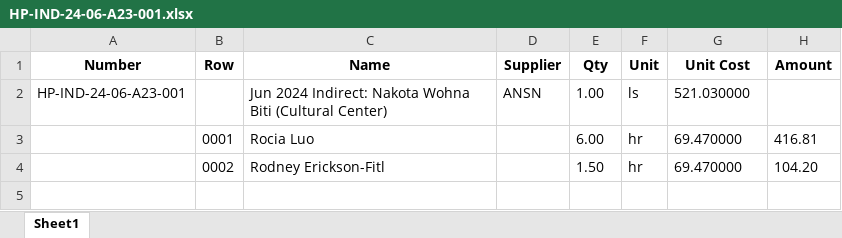
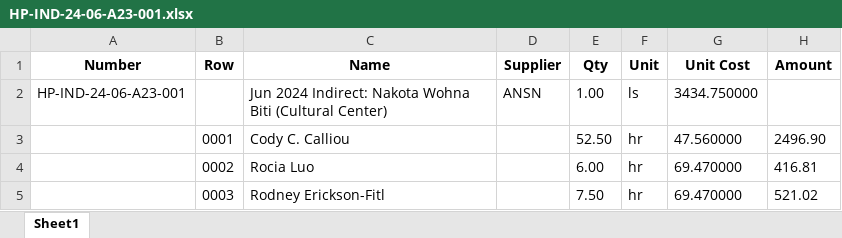
Before and after one commit to kifidon/HpClockify-v2, an Excel workbook: HpApiClockify/HpClockfiyApi/HP-IND-24-06/HP-IND-24-06-A23-001.xlsx, sheet Sheet1, drawn as a sheet; values as stored, in another font and other column widths than the file's, no borders; the diff names each change by its address in the sheet, - before the commit and + after, or states it on an @@ line.

```diff
--- a/HpApiClockify/HpClockfiyApi/HP-IND-24-06/HP-IND-24-06-A23-001.xlsx (sheet Sheet1)
+++ b/HpApiClockify/HpClockfiyApi/HP-IND-24-06/HP-IND-24-06-A23-001.xlsx (sheet Sheet1)
-G2 (Unit Cost): 521.030000
+G2 (Unit Cost): 3434.750000
-C3 (Name): Rocia Luo
+C3 (Name): Cody C. Calliou
-E3 (Qty): 6.00
+E3 (Qty): 52.50
-G3 (Unit Cost): 69.470000
+G3 (Unit Cost): 47.560000
-H3 (Amount): 416.81
+H3 (Amount): 2496.90
-C4 (Name): Rodney Erickson-Fitl
+C4 (Name): Rocia Luo
-E4 (Qty): 1.50
+E4 (Qty): 6.00
-H4 (Amount): 104.20
+H4 (Amount): 416.81
+row 5:  | 0003 | Rodney Erickson-Fitl |  | 7.50 | hr | 69.470000 | 521.02
```
Also changed, not shown: HpApiClockify/HpClockfiyApi/HP-IND-24-06/HP-IND-24-06-A23-003.xlsx, HpApiClockify/HpClockfiyApi/HP-IND-24-06/HP-IND-24-06-A23-029.xlsx, 25 other files.
